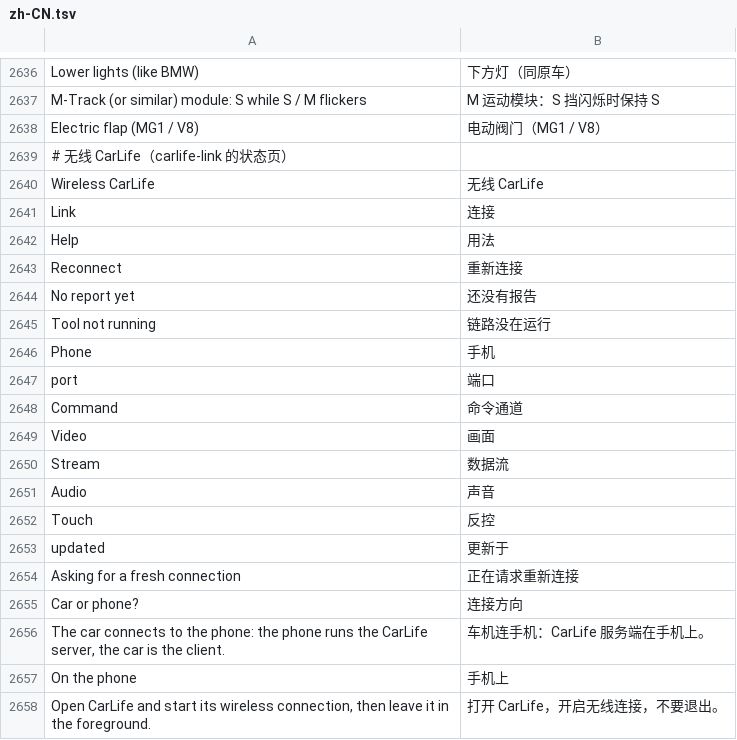
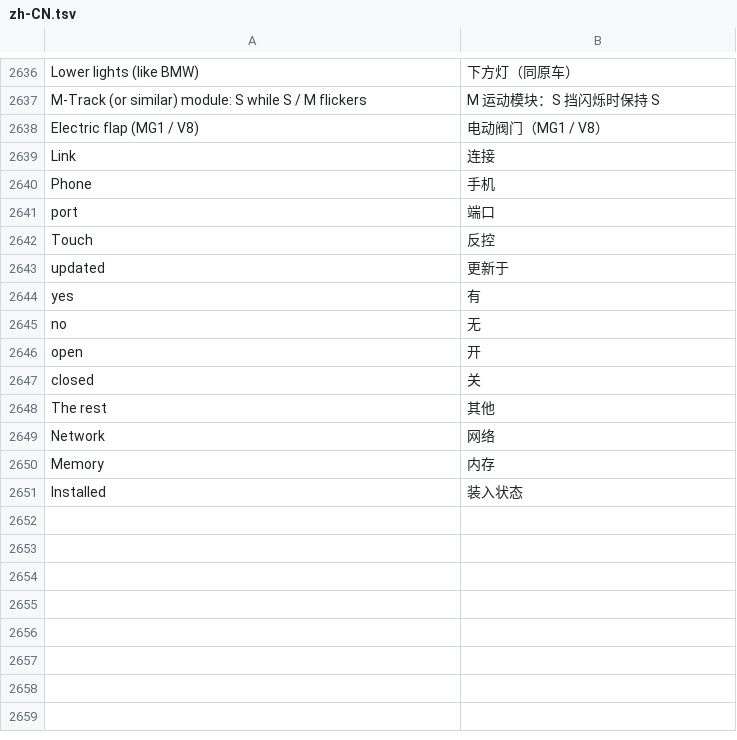
Before and after one commit to 605988871/id7-apps-cn, a TSV file: kit/runtime/locales/zh-CN.tsv, drawn as a sheet; only a part is shown, gaps mark what is left out; the shorter side is filled out with more unchanged rows; the diff covers the shown part only.

Commit message:
移除无线 CarLife、诊断与接管整套组件
删除 6 个目录与诊断脚本：
- apps/cn_carlife_wireless（无线 CarLife 应用）
- apps/cn_carlife_probe（CarLife 诊断应用）
- kit/carlife-link、kit/carlife-phone、kit/carlife-probe、kit/carlife-shim
- kit/tools/car-read.sh（配套 SSH 只读诊断脚本）

同步清理引用：mgu-repo.json 三个工具条目、.gitignore 构建规则、
zh-CN.json/tsv 中 51 个 CarLife 专属文案（保留 13 个共享词）。

```diff
--- a/kit/runtime/locales/zh-CN.tsv
+++ b/kit/runtime/locales/zh-CN.tsv
@@ -2638,21 +2638,6 @@ M-Track (or similar) module: S while S / M flickers	M 运动模块：S 挡闪烁
 Electric flap (MG1 / V8)	电动阀门（MG1 / V8）
-# 无线 CarLife（carlife-link 的状态页）
-Wireless CarLife	无线 CarLife
 Link	连接
-Help	用法
-Reconnect	重新连接
-No report yet	还没有报告
-Tool not running	链路没在运行
 Phone	手机
 port	端口
-Command	命令通道
-Video	画面
-Stream	数据流
-Audio	声音
 Touch	反控
 updated	更新于
-Asking for a fresh connection	正在请求重新连接
-Car or phone?	连接方向
-The car connects to the phone: the phone runs the CarLife server, the car is the client.	车机连手机：CarLife 服务端在手机上。
-On the phone	手机上
-Open CarLife and start its wireless connection, then leave it in the foreground.	打开 CarLife，开启无线连接，不要退出。
```
Also changed, not shown: 38 removed rows elsewhere in this file, 48 other files.
